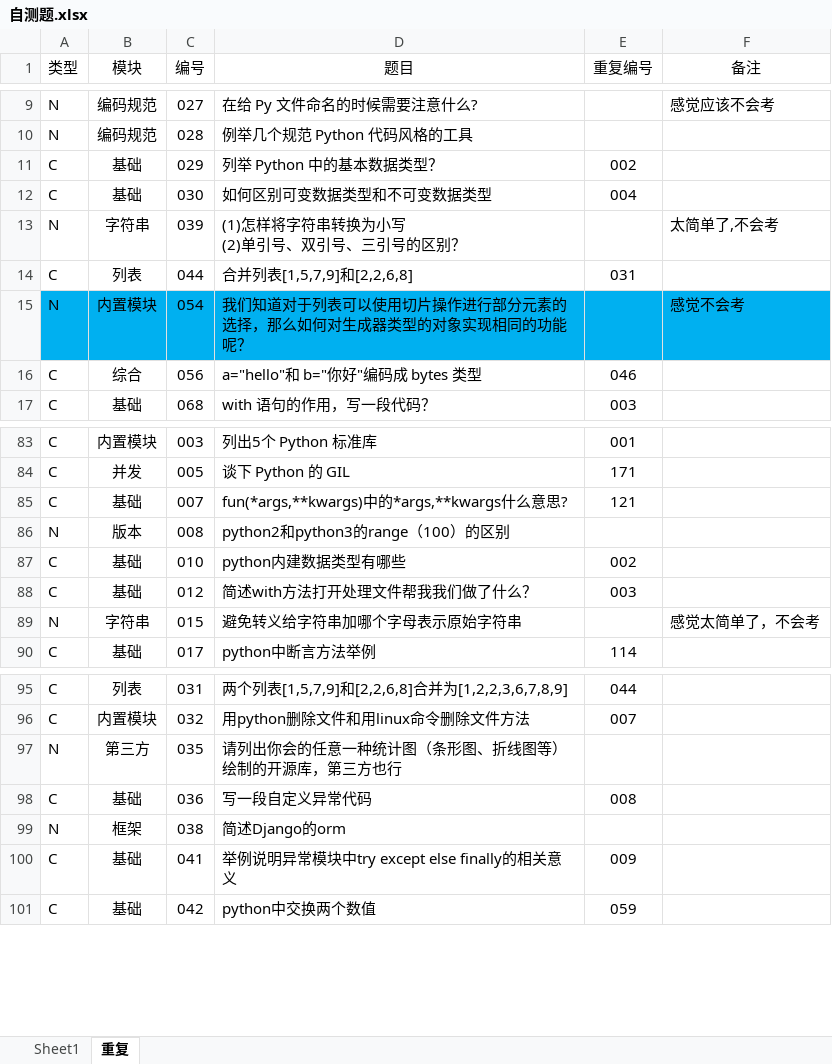
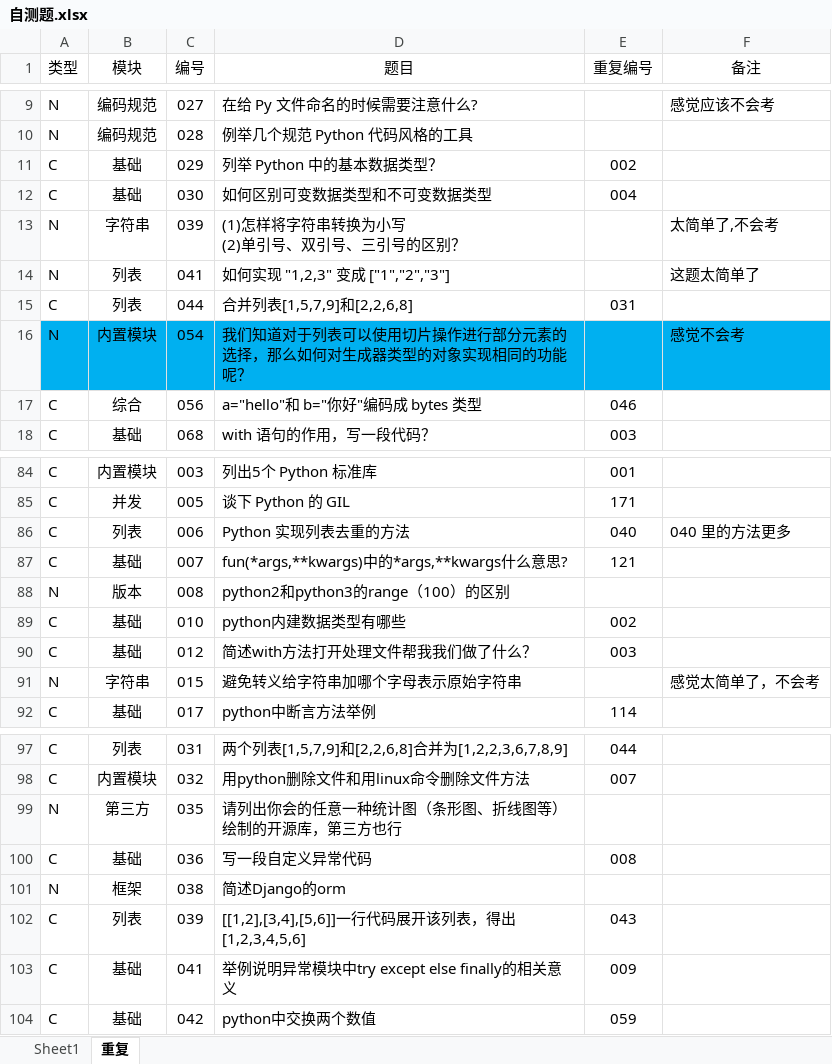
Before and after one commit to GregoryShen/00-Python, an Excel workbook: 017 面试题/自测题.xlsx, sheet 重复, drawn as a sheet; only a part is shown, gaps mark what is left out; values as stored, in another font and other column widths than the file's, no borders; the diff names each change by its address in the sheet, - before the commit and + after, or states it on an @@ line.

```diff
--- a/017 面试题/自测题.xlsx (sheet 重复)
+++ b/017 面试题/自测题.xlsx (sheet 重复)
+row 14: N | 列表 | 041 | 如何实现 "1,2,3" 变成 ["1","2","3"] |  | 这题太简单了
+row 86: C | 列表 | 006 | Python 实现列表去重的方法 | 040 | 040 里的方法更多
+row 102: C | 列表 | 039 | [[1,2],[3,4],[5,6]]一行代码展开该列表，得出[1,2,3,4,5,6] | 043
```
Also changed, not shown: sheet Sheet1, 2 other files.
